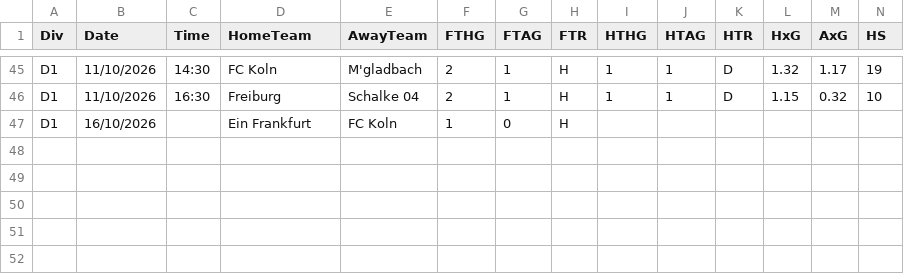
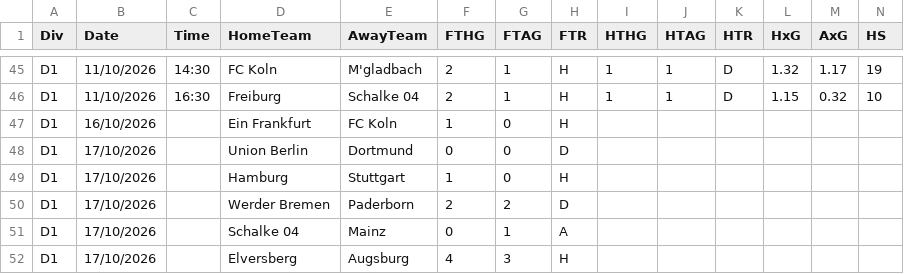
Before and after one commit to marinino/tippki, a CSV file: data/D1_2627.csv, drawn as a sheet; only a part is shown, gaps mark what is left out; rows hold the shown columns only; the diff names each change by its address in the sheet, - before the commit and + after, or states it on an @@ line.

```diff
--- a/data/D1_2627.csv
+++ b/data/D1_2627.csv
+row 48: D1 | 17/10/2026 |  | Union Berlin | Dortmund | 0 | 0 | D
+row 49: D1 | 17/10/2026 |  | Hamburg | Stuttgart | 1 | 0 | H
+row 50: D1 | 17/10/2026 |  | Werder Bremen | Paderborn | 2 | 2 | D
+row 51: D1 | 17/10/2026 |  | Schalke 04 | Mainz | 0 | 1 | A
+row 52: D1 | 17/10/2026 |  | Elversberg | Augsburg | 4 | 3 | H
```
Also changed, not shown: 1 other file.
